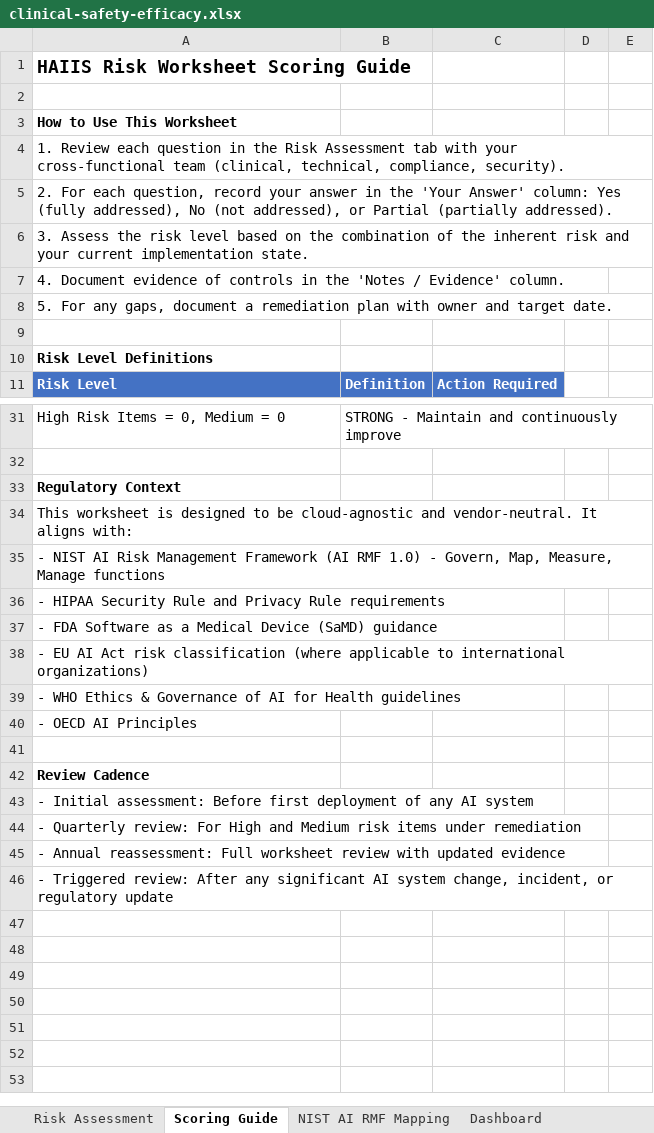
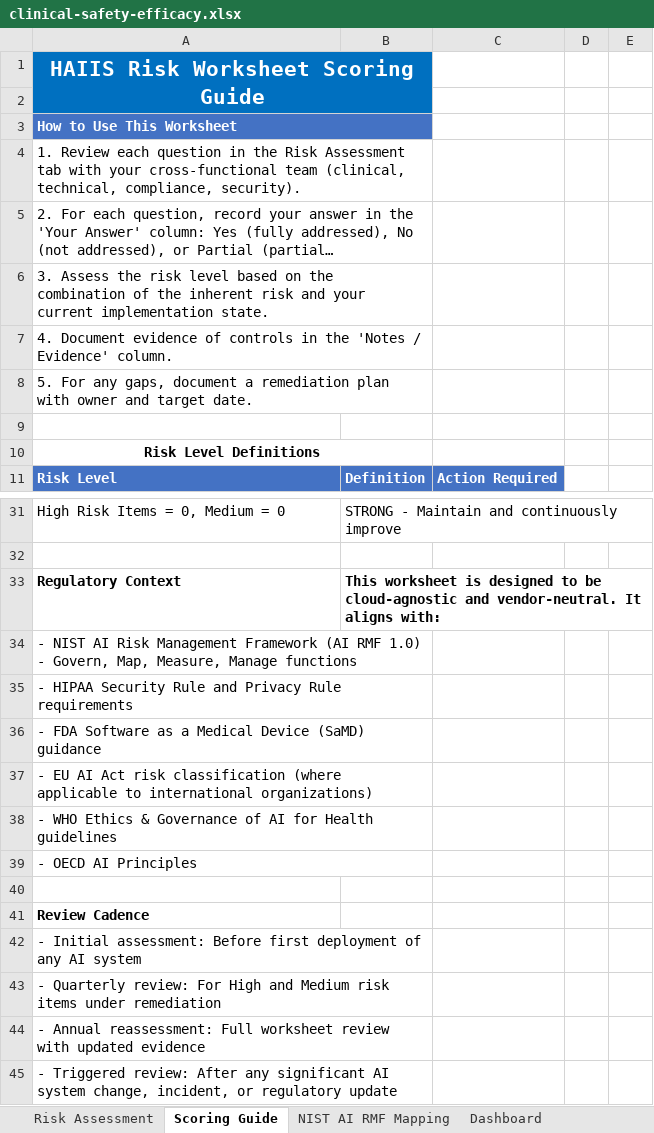
Before and after one commit to chezzoba/HAIIS, an Excel workbook: site/haiis/public/downloads/risk/clinical-safety-efficacy.xlsx, sheet Scoring Guide, drawn as a sheet; only a part is shown, gaps mark what is left out; long unchanged cells end in …; values as stored, in another font and other column widths than the file's, no borders; removed rows and columns are numbered as before the commit, all else as after; the diff covers the shown part only; the diff names each change by its address in the sheet, - before the commit and + after, or states it on an @@ line.

```diff
--- a/site/haiis/public/downloads/risk/clinical-safety-efficacy.xlsx (sheet Scoring Guide)
+++ b/site/haiis/public/downloads/risk/clinical-safety-efficacy.xlsx (sheet Scoring Guide)
-A1:B2 fill: none
+A1:B2 fill: #0070C0
@@ A1 text colour: black → #FFFFFF, text size: larger, alignment: left → center @@
+A1:B2 merged
-A3 text colour: black
+A3 text colour: #FFFFFF
-A3:B3 fill: none
+A3:B3 fill: #4472C4
+A3:B3 merged
+A4:B4 merged
+A5:B5 merged
+A6:B6 merged
+A7:B7 merged
+A8:B8 merged
-A10 alignment: left
+A10 alignment: center
+A10:B10 merged
-B33: (empty)
+B33: This worksheet is designed to be cloud-agnostic and vendor-neutral. It aligns with:
-row 34: This worksheet is designed to be cloud-agnostic and vendor-neutral. It aligns with:
+A34:B34 merged
+A35:B35 merged
+A36:B36 merged
+A37:B37 merged
+A38:B38 merged
+A39:B39 merged
+A42:B42 merged
+A43:B43 merged
+A44:B44 merged
+A45:B45 merged
```
Also changed, not shown: cell formats and merged cells elsewhere in this sheet, sheet Risk Assessment, sheet Dashboard, 2 other files.
